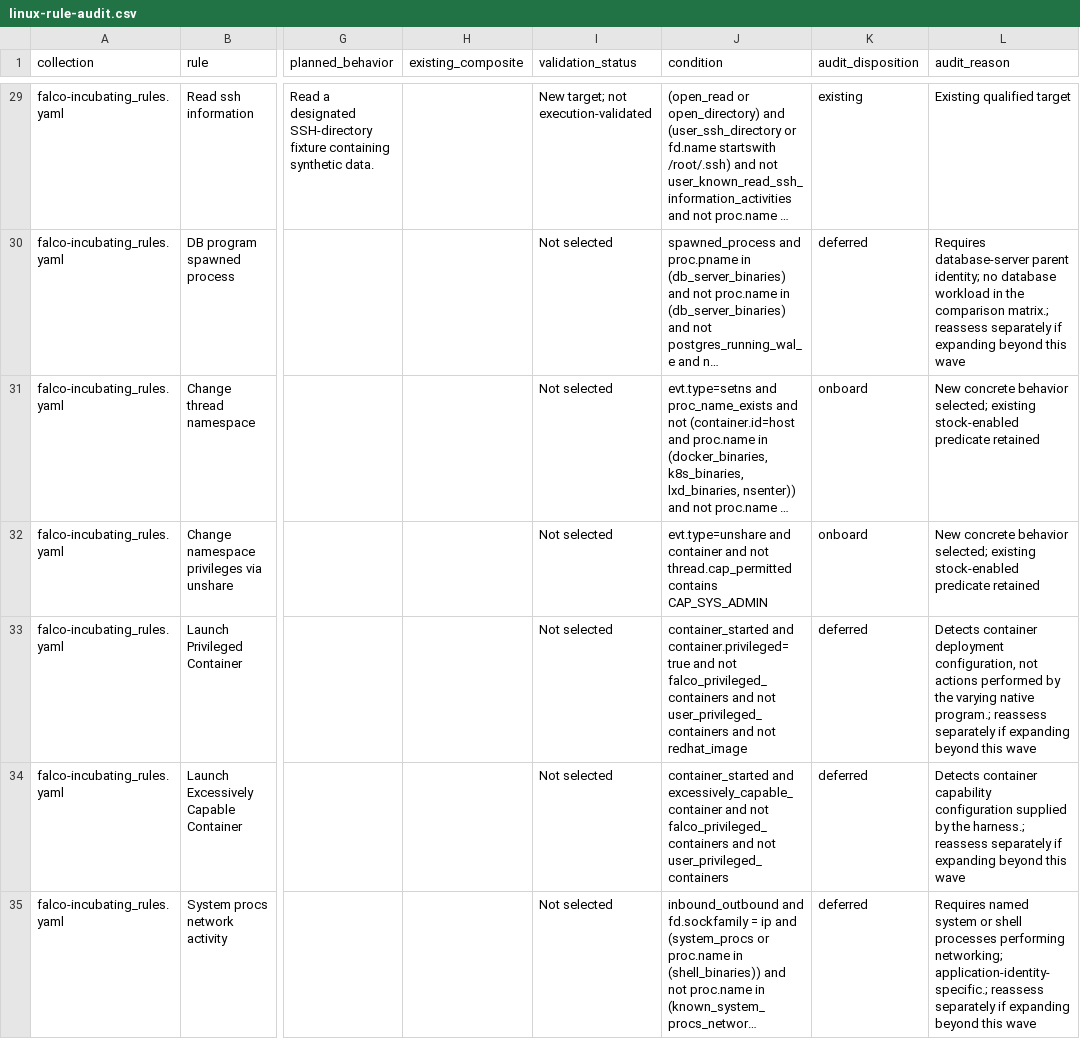
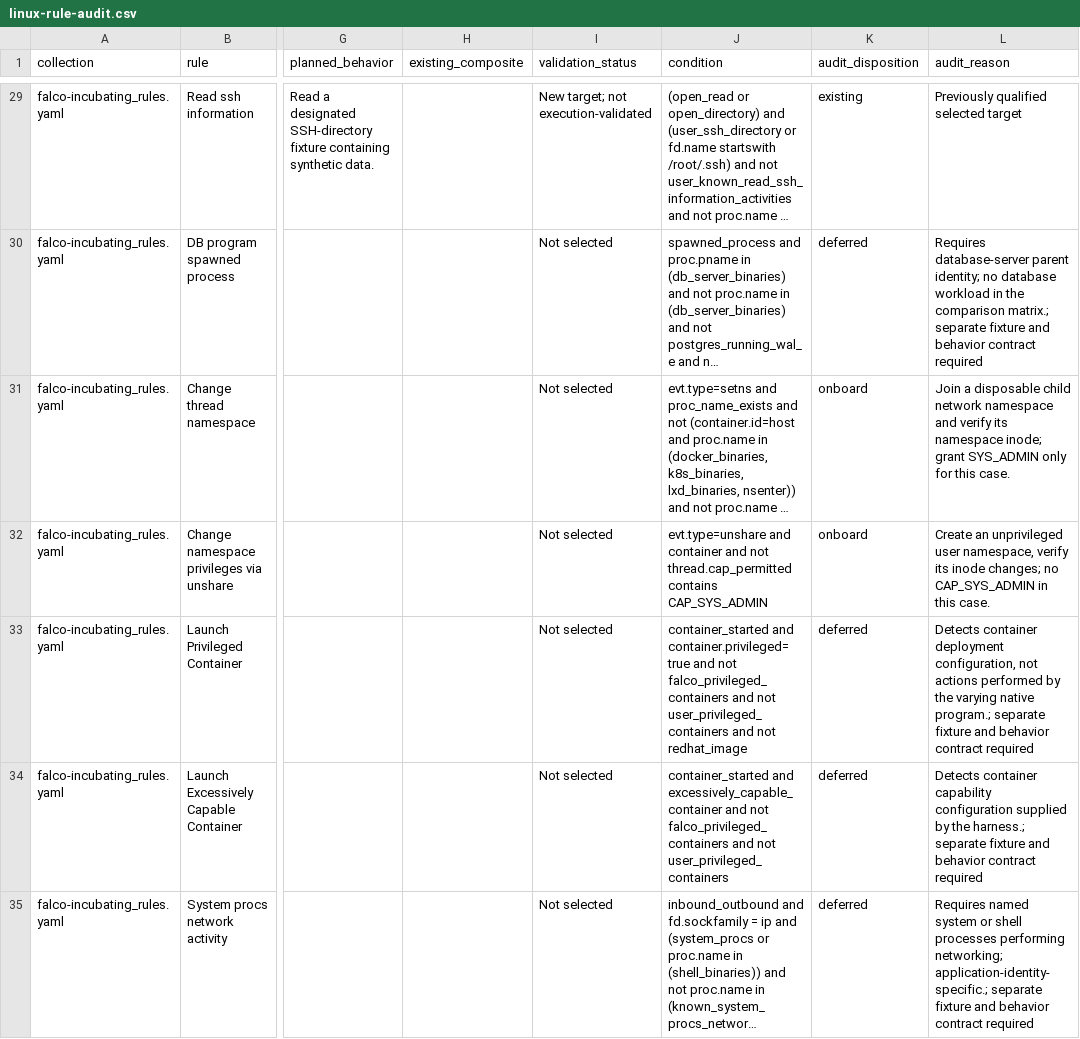
Before and after one commit to bluesentinelsec/telemetry-lab, a CSV file: docs/coverage-expansion/linux-rule-audit.csv, drawn as a sheet; only a part is shown, gaps mark what is left out; long unchanged cells end in …; the diff covers the shown part only; the diff names each change by its address in the sheet, - before the commit and + after, or states it on an @@ line.

Commit message:
Clean ADS through its owned carrier and record full rule triage

```diff
--- a/docs/coverage-expansion/linux-rule-audit.csv
+++ b/docs/coverage-expansion/linux-rule-audit.csv
-L29 (audit_reason): Existing qualified target
+L29 (audit_reason): Previously qualified selected target
-L30 (audit_reason): …comparison matrix.; reassess separately if expanding beyond this wave
+L30 (audit_reason): …comparison matrix.; separate fixture and behavior contract required
-L31 (audit_reason): New concrete behavior selected; existing stock-enabled predicate retained
+L31 (audit_reason): Join a disposable child network namespace and verify its namespace inode; grant SYS_ADMIN only for this case.
-L32 (audit_reason): New concrete behavior selected; existing stock-enabled predicate retained
+L32 (audit_reason): Create an unprivileged user namespace, verify its inode changes; no CAP_SYS_ADMIN in this case.
-L33 (audit_reason): …native program.; reassess separately if expanding beyond this wave
+L33 (audit_reason): …native program.; separate fixture and behavior contract required
-L34 (audit_reason): …the harness.; reassess separately if expanding beyond this wave
+L34 (audit_reason): …the harness.; separate fixture and behavior contract required
-L35 (audit_reason): …networking; application-identity-specific.; reassess separately if expanding beyond this wave
+L35 (audit_reason): …networking; application-identity-specific.; separate fixture and behavior contract required
```
Also changed, not shown: 88 edited cells elsewhere in this file, 2 other files.
